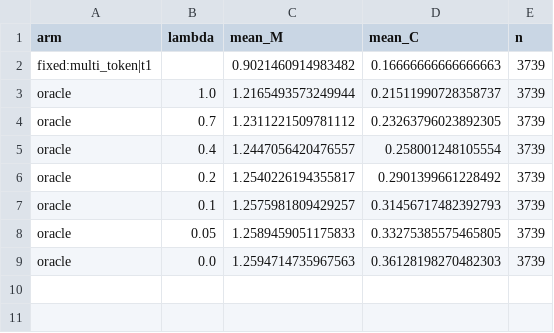
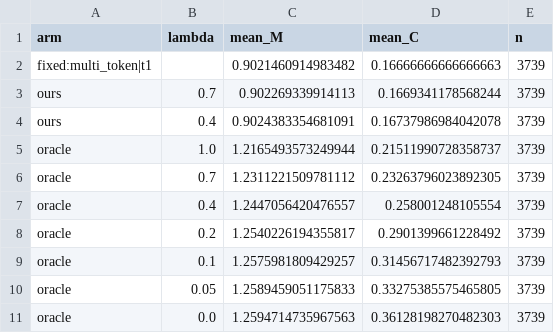
Before and after one commit to nguyennn263/modular-vlm-finetune, a CSV file: outputs/eval_A9/pareto.csv, drawn as a sheet; the diff names each change by its address in the sheet, - before the commit and + after, or states it on an @@ line.

```diff
--- a/outputs/eval_A9/pareto.csv
+++ b/outputs/eval_A9/pareto.csv
+row 3: ours | 0.7 | 0.902269339914113 | 0.1669341178568244 | 3739
+row 4: ours | 0.4 | 0.9024383354681091 | 0.16737986984042078 | 3739
```
Also changed, not shown: outputs/eval_A9/ladder.csv, 23 other files.
